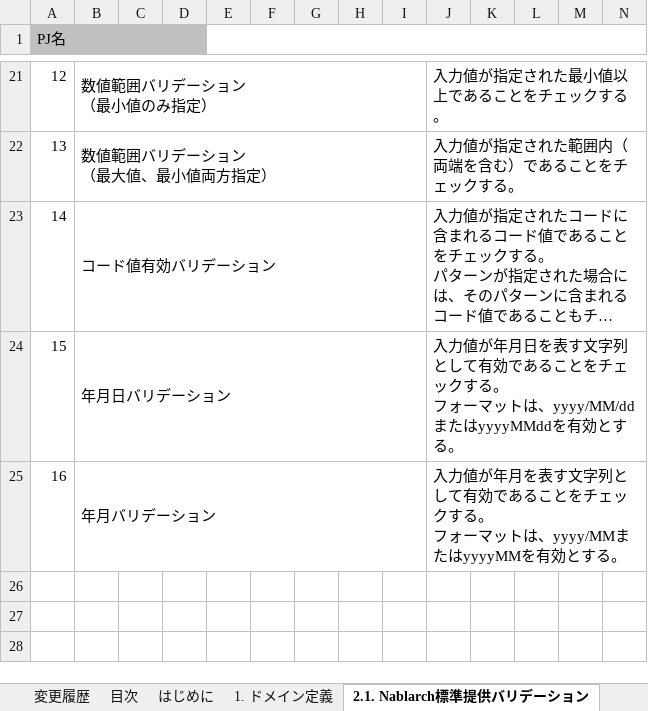
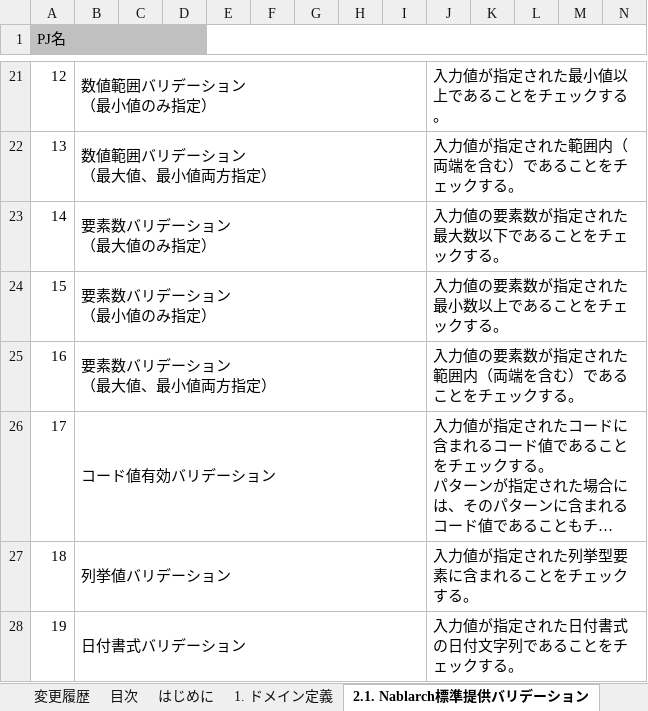
Before and after one commit to nablarch-development-standards/nablarch-development-standards, an Excel workbook: 030_設計ドキュメント/010_フォーマット/090_データモデル設計/ドメイン定義書.xlsx, sheet 2.1. Nablarch標準提供バリデーション, drawn as a sheet; only a part is shown, gaps mark what is left out; long unchanged cells end in …; values as stored, in another font and other column widths than the file's, no borders; removed rows and columns are numbered as before the commit, all else as after; rows hold the shown columns only; ↵ is a line break in a cell; the diff names each change by its address in the sheet, - before the commit and + after, or states it on an @@ line.

Commit message:
ドメイン定義書の標準バリデーションを最新化

```diff
--- a/030_設計ドキュメント/010_フォーマット/090_データモデル設計/ドメイン定義書.xlsx (sheet 2.1. Nablarch標準提供バリデーション)
+++ b/030_設計ドキュメント/010_フォーマット/090_データモデル設計/ドメイン定義書.xlsx (sheet 2.1. Nablarch標準提供バリデーション)
+row 23: 14 | 要素数バリデーション ↵ （最大値のみ指定） |  |  |  |  |  |  |  | 入力値の要素数が指定された最大数以下であることをチェックする。
+row 24: 15 | 要素数バリデーション ↵ （最小値のみ指定） |  |  |  |  |  |  |  | 入力値の要素数が指定された最小数以上であることをチェックする。
+row 25: 16 | 要素数バリデーション ↵ （最大値、最小値両方指定） |  |  |  |  |  |  |  | 入力値の要素数が指定された範囲内（両端を含む）であることをチェックする。
@@ column A (PJ名) renumbered in row 26 @@
-row 24: 15 | 年月日バリデーション |  |  |  |  |  |  |  | 入力値が年月日を表す文字列として有効であることをチェックする。 ↵ フォーマットは、yyyy/MM/ddまたはyyyyMMddを有効とする。
-row 25: 16 | 年月バリデーション |  |  |  |  |  |  |  | 入力値が年月を表す文字列として有効であることをチェックする。 ↵ フォーマットは、yyyy/MMまたはyyyyMMを有効とする。
+row 27: 18 | 列挙値バリデーション |  |  |  |  |  |  |  | 入力値が指定された列挙型要素に含まれることをチェックする。
+row 28: 19 | 日付書式バリデーション |  |  |  |  |  |  |  | 入力値が指定された日付書式の日付文字列であることをチェックする。
```
Also changed, not shown: charts or pictures, 030_設計ドキュメント/020_サンプル/090_データモデル設計/ドメイン定義書_サンプル.xlsx.
